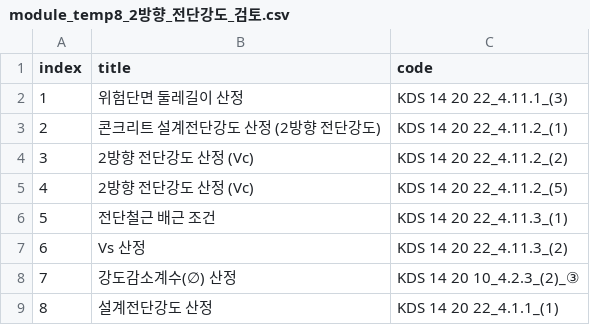
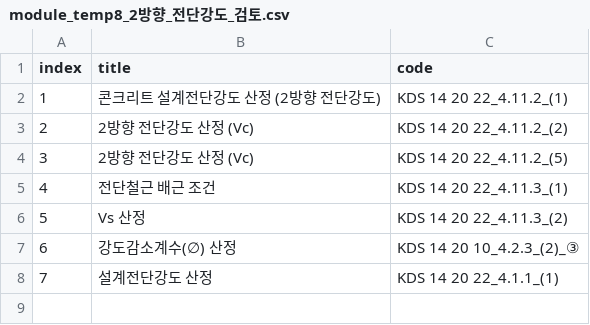
Before and after one commit to KU-HIAI/tomok, a CSV file: acc_server2/temp_files/modules/module_temp8_2방향_전단강도_검토.csv, drawn as a sheet; removed rows and columns are numbered as before the commit, all else as after; the diff names each change by its address in the sheet, - before the commit and + after, or states it on an @@ line.

```diff
--- a/acc_server2/temp_files/modules/module_temp8_2방향_전단강도_검토.csv
+++ b/acc_server2/temp_files/modules/module_temp8_2방향_전단강도_검토.csv
-row 2: 1 | 위험단면 둘레길이 산정 | KDS 14 20 22_4.11.1_(3)
@@ column A (index) renumbered from row 2 down @@
```
Also changed, not shown: 4 other files.
